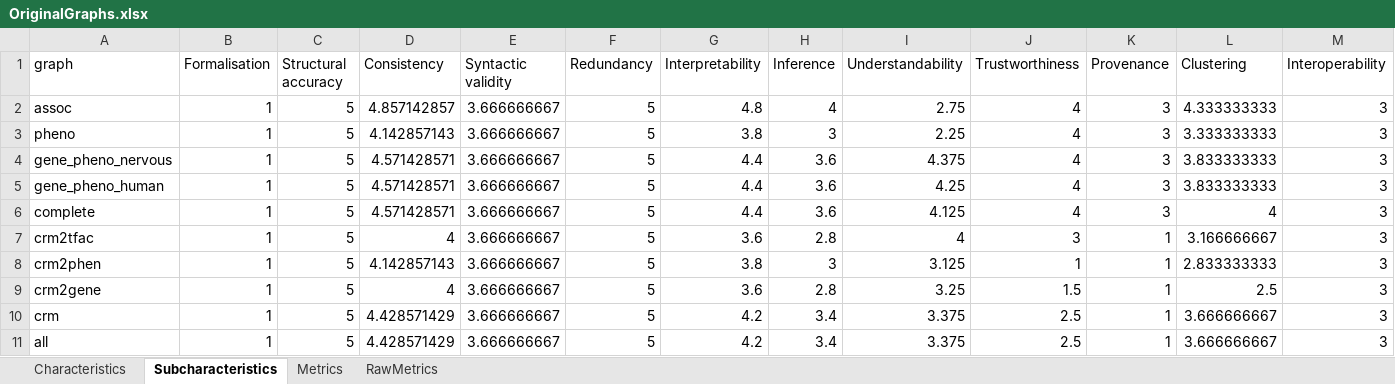
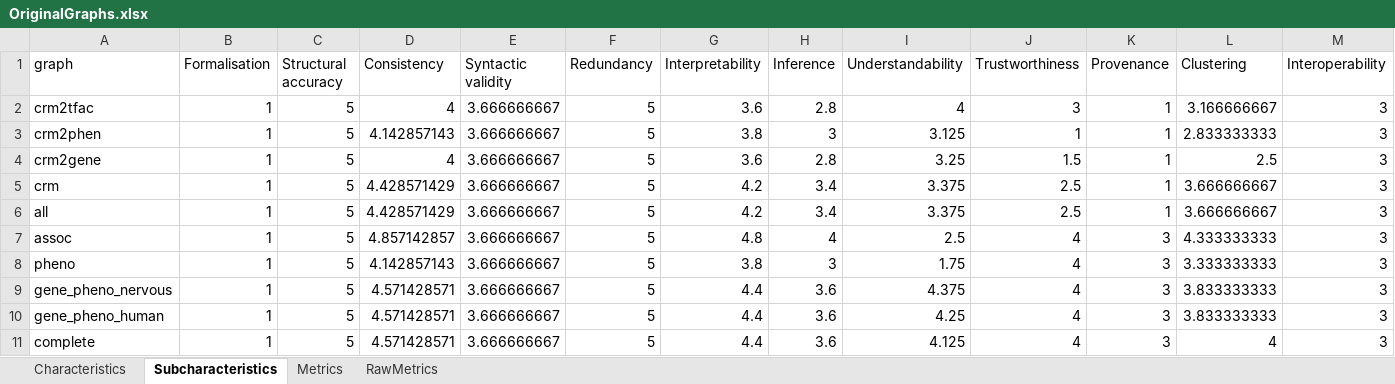
Before and after one commit to tecnomod-um/oquare-kg, an Excel workbook: evaluation/bgw-monarch-summary-data/OriginalGraphs.xlsx, sheet Subcharacteristics, drawn as a sheet; only a part is shown; values as stored, in another font and other column widths than the file's, no borders; removed rows and columns are numbered as before the commit, all else as after; rows hold the shown columns only; the diff names each change by its address in the sheet, - before the commit and + after, or states it on an @@ line.

```diff
--- a/evaluation/bgw-monarch-summary-data/OriginalGraphs.xlsx (sheet Subcharacteristics)
+++ b/evaluation/bgw-monarch-summary-data/OriginalGraphs.xlsx (sheet Subcharacteristics)
-row 2: assoc | 1 | 5 | 4.857142857 | 3.666666667 | 5 | 4.8 | 4 | 2.75 | 4 | 3 | 4.333333333 | 3
-row 3: pheno | 1 | 5 | 4.142857143 | 3.666666667 | 5 | 3.8 | 3 | 2.25 | 4 | 3 | 3.333333333 | 3
+row 7: assoc | 1 | 5 | 4.857142857 | 3.666666667 | 5 | 4.8 | 4 | 2.5 | 4 | 3 | 4.333333333 | 3
+row 8: pheno | 1 | 5 | 4.142857143 | 3.666666667 | 5 | 3.8 | 3 | 1.75 | 4 | 3 | 3.333333333 | 3
@@ row 4 moved to row 9: gene_pheno_nervous @@
@@ row 5 moved to row 10: gene_pheno_human @@
@@ row 6 moved to row 11: complete @@
```
Also changed, not shown: sheet Metrics, sheet Characteristics, sheet RawMetrics, evaluation/bgw-monarch-summary-data/ModifiedGraphs.xlsx, 53 other files.
